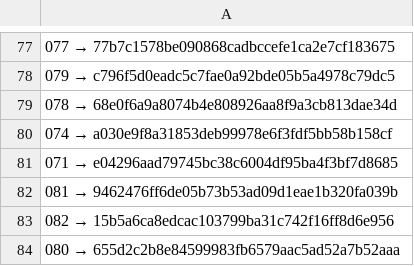
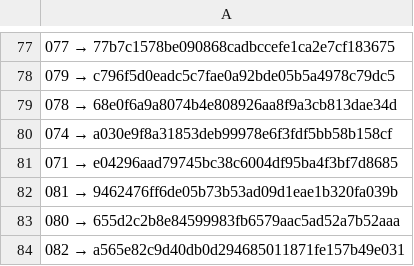
Before and after one commit to a3ka/dev-harness, a TSV file: registry/contracts.tsv, drawn as a sheet; only a part is shown, gaps mark what is left out.

Commit message:
freeze: registry 082 → a565e82c9d40db0d294685011871fe157b49e031

```diff
--- a/registry/contracts.tsv
+++ b/registry/contracts.tsv
@@ -82,3 +82,3 @@
 081 → 9462476ff6de05b73b53ad09d1eae1b320fa039b
-082 → 15b5a6ca8edcac103799ba31c742f16ff8d6e956
 080 → 655d2c2b8e84599983fb6579aac5ad52a7b52aaa
+082 → a565e82c9d40db0d294685011871fe157b49e031
```
